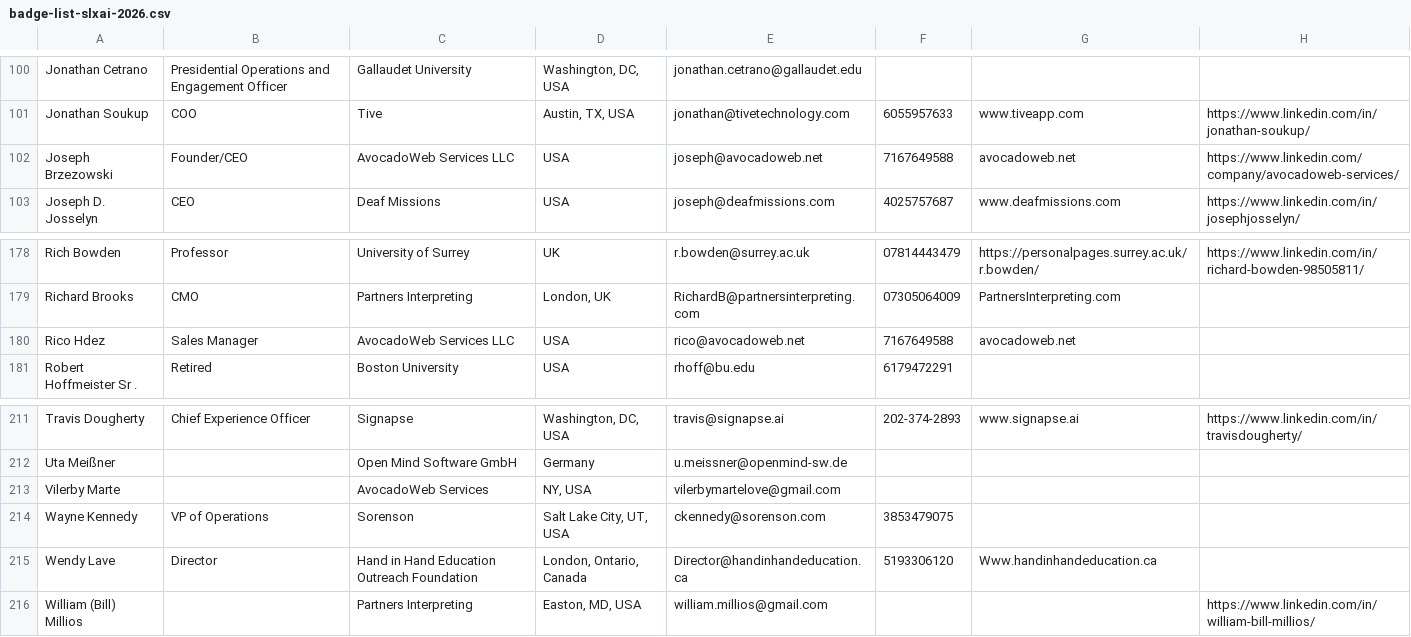
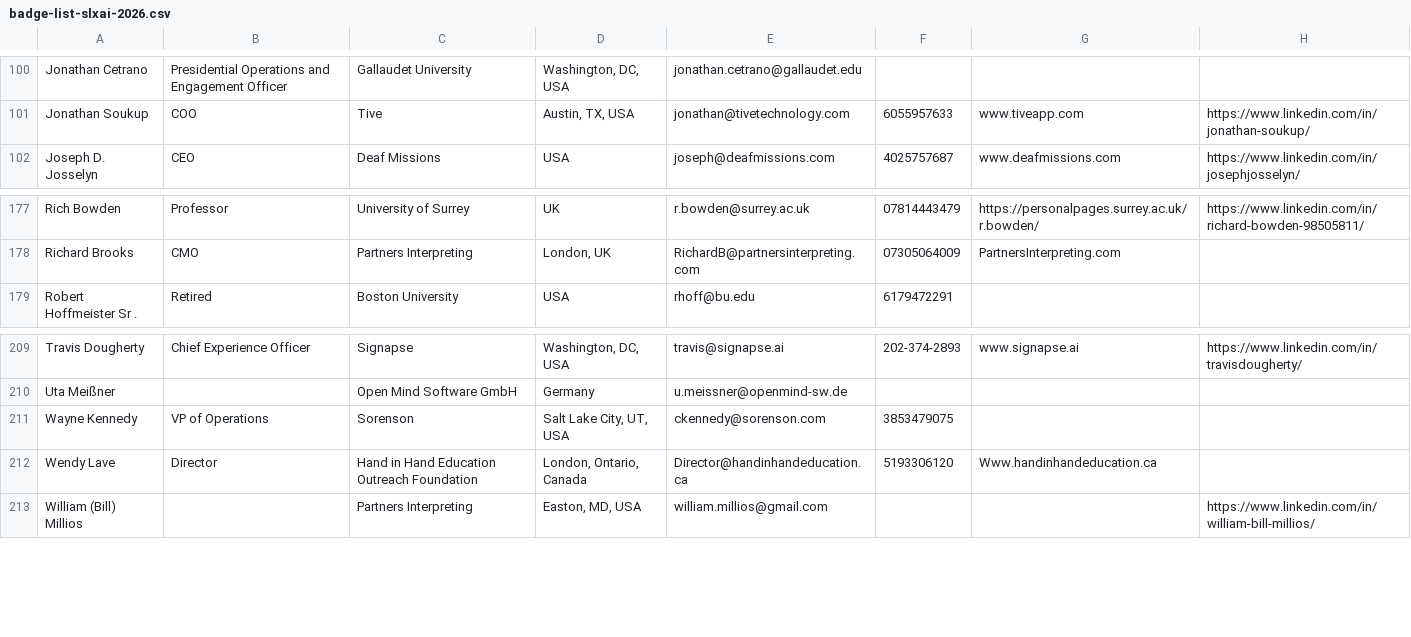
Before and after one commit to tldougherty-dev/slxai2, a CSV file: data/badge-list-slxai-2026.csv, drawn as a sheet; only a part is shown, gaps mark what is left out.

```diff
--- a/data/badge-list-slxai-2026.csv
+++ b/data/badge-list-slxai-2026.csv
@@ -101,3 +101,2 @@ Jonathan Cetrano,Presidential Operations and Engagement Officer,Gallaudet Univer
 Jonathan Soukup,COO,Tive,"Austin, TX, USA",jonathan@tivetechnology.com,6055957633,www.tiveapp.com,https://www.linkedin.com/in/jonathan-soukup/
-Joseph Brzezowski,Founder/CEO,AvocadoWeb Services LLC,USA,joseph@avocadoweb.net,7167649588,avocadoweb.net,https://www.linkedin.com/company/avocadoweb-services/
 Joseph D. Josselyn,CEO,Deaf Missions,USA,joseph@deafmissions.com,4025757687,www.deafmissions.com,https://www.linkedin.com/in/josephjosselyn/
@@ -179,3 +178,2 @@ Rich Bowden,Professor,University of Surrey,UK,r.bowden@surrey.ac.uk,07814443479,
 Richard Brooks,CMO,Partners Interpreting ,"London, UK",RichardB@partnersinterpreting.com,07305064009,PartnersInterpreting.com,
-Rico Hdez,Sales Manager,AvocadoWeb Services LLC,USA,rico@avocadoweb.net,7167649588,avocadoweb.net,
 Robert Hoffmeister Sr .,Retired ,Boston University,USA,rhoff@bu.edu,6179472291,,
@@ -212,3 +210,2 @@ Travis Dougherty,Chief Experience Officer,Signapse,"Washington, DC, USA",travis@
 Uta Meißner,,Open Mind Software GmbH,Germany,u.meissner@openmind-sw.de,,,
-Vilerby Marte,,AvocadoWeb Services,"NY, USA",vilerbymartelove@gmail.com,,,
 Wayne Kennedy,VP of Operations,Sorenson,"Salt Lake City, UT, USA",ckennedy@sorenson.com,3853479075,,
```
Also changed, not shown: public/badge-qr-links.csv, 14 other files.
